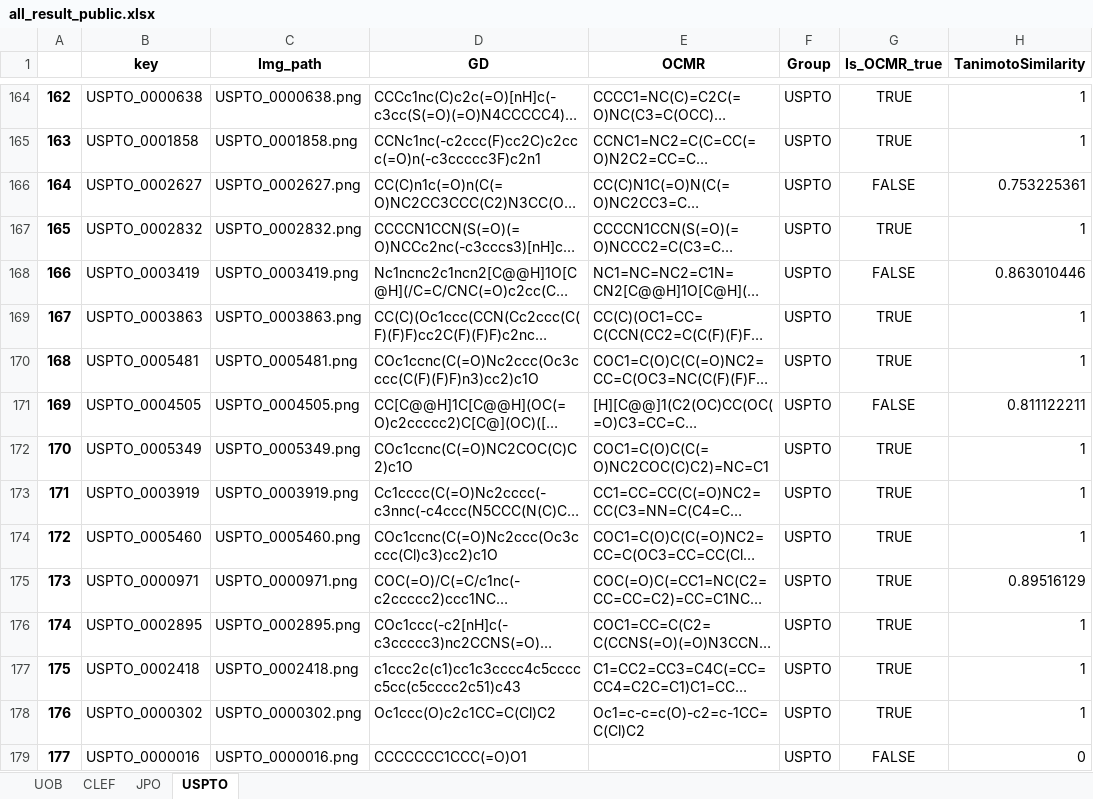
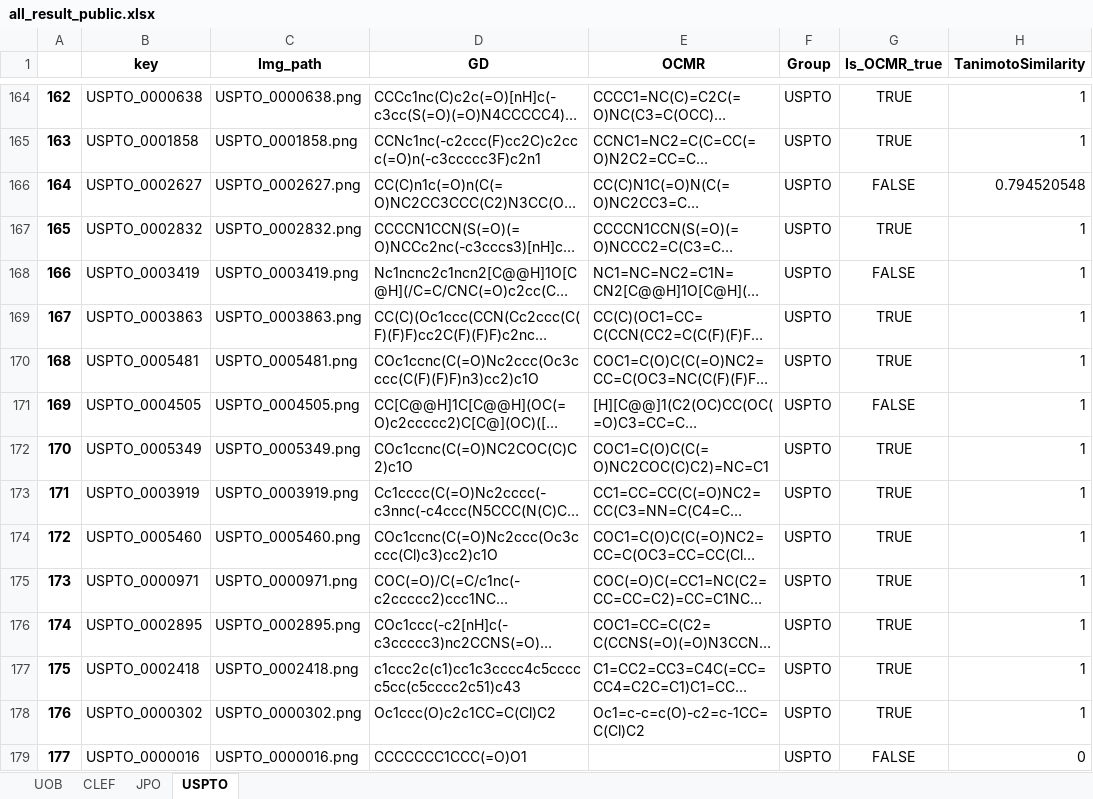
Before and after one commit to zhangruochi/OCMR, an Excel workbook: all_result_public.xlsx, sheet USPTO, drawn as a sheet; only a part is shown, gaps mark what is left out; long unchanged cells end in …; values as stored, in another font and other column widths than the file's, no borders; the diff covers the shown part only; the diff names each change by its address in the sheet, - before the commit and + after, or states it on an @@ line.

Commit message:
update calc_fp_similarity

```diff
--- a/all_result_public.xlsx (sheet USPTO)
+++ b/all_result_public.xlsx (sheet USPTO)
-H166 (TanimotoSimilarity): 0.753225361
+H166 (TanimotoSimilarity): 0.794520548
-H168 (TanimotoSimilarity): 0.863010446
+H168 (TanimotoSimilarity): 1
-H171 (TanimotoSimilarity): 0.811122211
+H171 (TanimotoSimilarity): 1
-H175 (TanimotoSimilarity): 0.89516129
+H175 (TanimotoSimilarity): 1
```
Also changed, not shown: 1490 edited cells elsewhere in this sheet, sheet UOB, sheet CLEF, sheet JPO, 3 other files.
